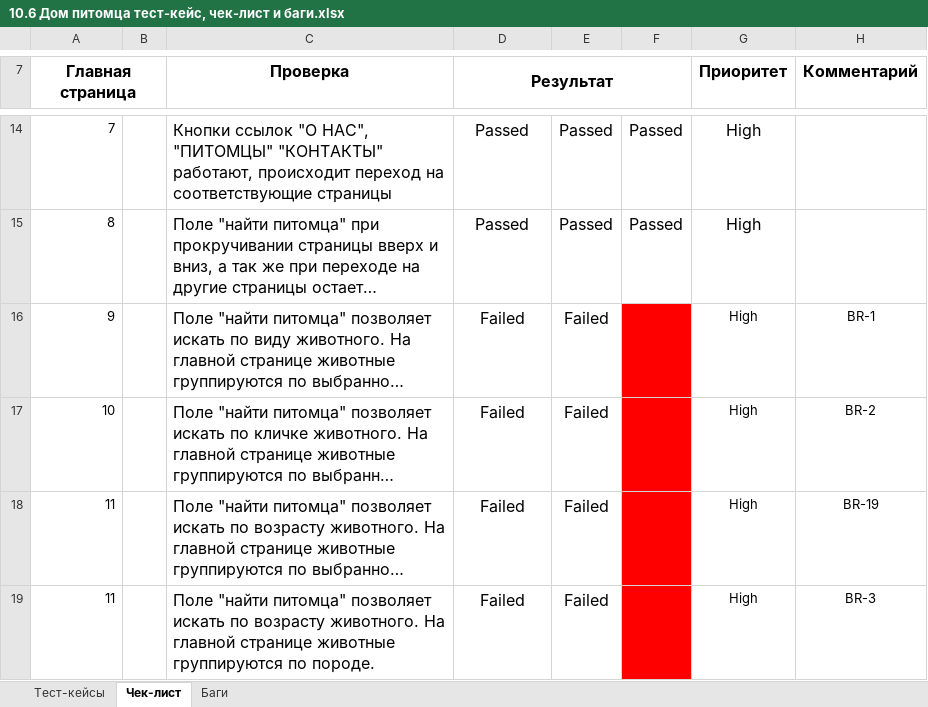
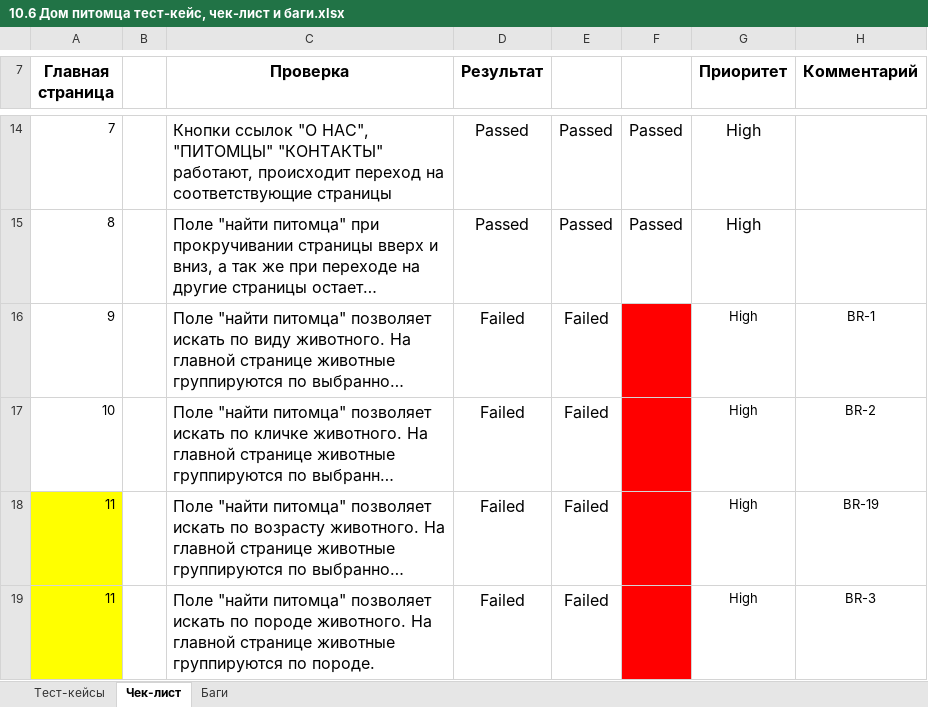
Before and after one commit to marimanako/Pet-House, an Excel workbook: 10.6 Дом питомца тест-кейс, чек-лист и баги.xlsx, sheet Чек-лист, drawn as a sheet; only a part is shown, gaps mark what is left out; long unchanged cells end in …; values as stored, in another font and other column widths than the file's, no borders; conditional formats not drawn; the diff covers the shown part only; the diff names each change by its address in the sheet, - before the commit and + after, or states it on an @@ line.

Commit message:
Add files via upload

```diff
--- a/10.6 Дом питомца тест-кейс, чек-лист и баги.xlsx (sheet Чек-лист)
+++ b/10.6 Дом питомца тест-кейс, чек-лист и баги.xlsx (sheet Чек-лист)
-A7:B7 merged
-D7:F7 merged
-A18:A19 fill: none
+A18:A19 fill: #FFFF00
-C19 (Проверка): …искать по возрасту животного. На…
+C19 (Проверка): …искать по породе животного. На…
```
Also changed, not shown: cell formats and merged cells elsewhere in this sheet, sheet Баги.
